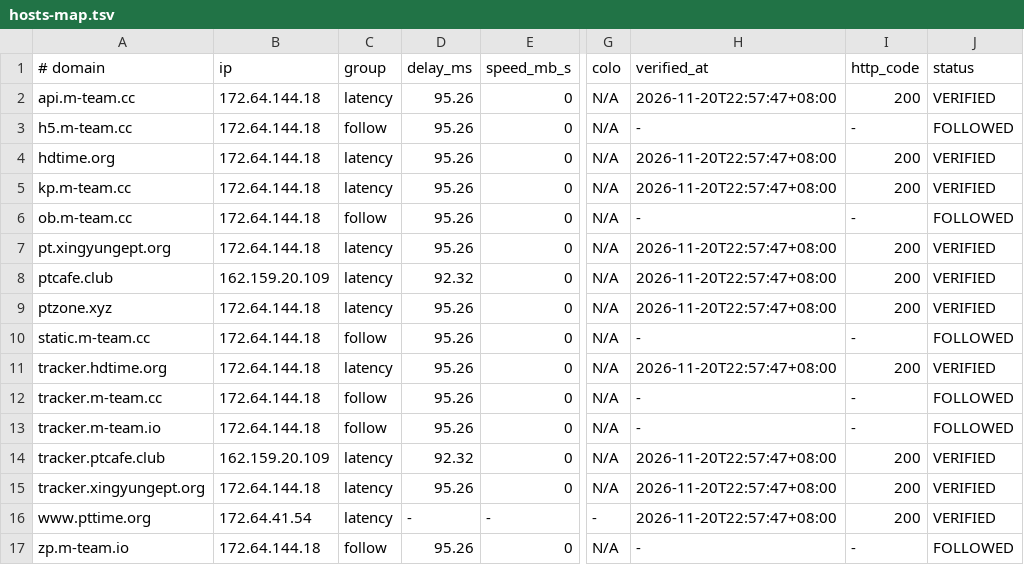
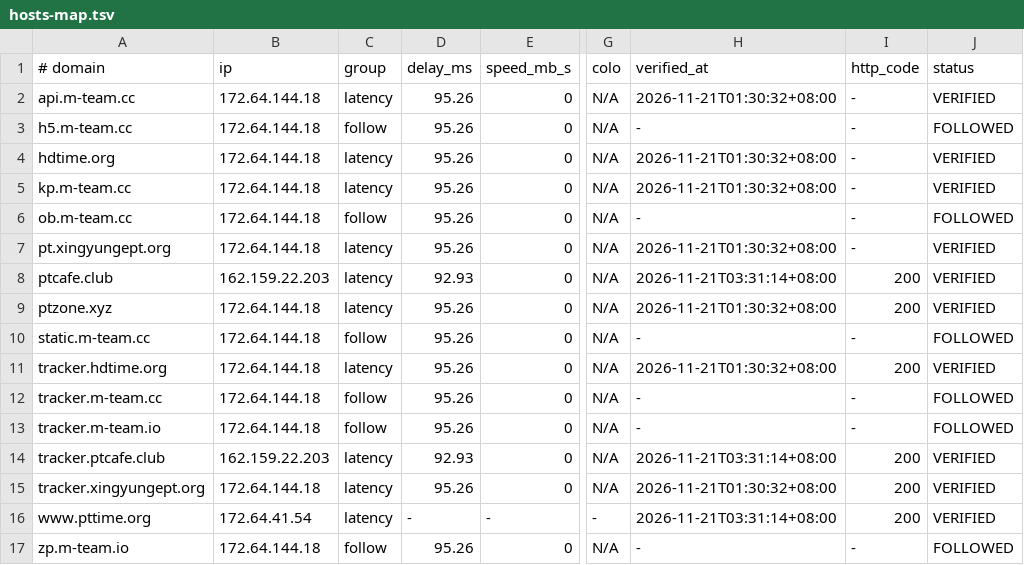
Before and after one commit to zyk1172/cloudflare-hosts-sync, a TSV file: hosts-map.tsv, drawn as a sheet; only a part is shown, gaps mark what is left out; the diff names each change by its address in the sheet, - before the commit and + after, or states it on an @@ line.

Commit message:
CFHost: update hosts map

```diff
--- a/hosts-map.tsv
+++ b/hosts-map.tsv
-H2 (verified_at): 2026-11-20T22:57:47+08:00
+H2 (verified_at): 2026-11-21T01:30:32+08:00
-I2 (http_code): 200
+I2 (http_code): -
-H4:H5 (verified_at): 2026-11-20T22:57:47+08:00
+H4:H5 (verified_at): 2026-11-21T01:30:32+08:00
-I4:I5 (http_code): 200
+I4:I5 (http_code): -
-H7 (verified_at): 2026-11-20T22:57:47+08:00
+H7 (verified_at): 2026-11-21T01:30:32+08:00
-I7 (http_code): 200
+I7 (http_code): -
-B8 (ip): 162.159.20.109
+B8 (ip): 162.159.22.203
-D8 (delay_ms): 92.32
+D8 (delay_ms): 92.93
-H8 (verified_at): 2026-11-20T22:57:47+08:00
+H8 (verified_at): 2026-11-21T03:31:14+08:00
-H9 (verified_at): 2026-11-20T22:57:47+08:00
+H9 (verified_at): 2026-11-21T01:30:32+08:00
-H11 (verified_at): 2026-11-20T22:57:47+08:00
+H11 (verified_at): 2026-11-21T01:30:32+08:00
-B14 (ip): 162.159.20.109
+B14 (ip): 162.159.22.203
-D14 (delay_ms): 92.32
+D14 (delay_ms): 92.93
-H14 (verified_at): 2026-11-20T22:57:47+08:00
+H14 (verified_at): 2026-11-21T03:31:14+08:00
-H15 (verified_at): 2026-11-20T22:57:47+08:00
+H15 (verified_at): 2026-11-21T01:30:32+08:00
-H16 (verified_at): 2026-11-20T22:57:47+08:00
+H16 (verified_at): 2026-11-21T03:31:14+08:00
```
Also changed, not shown: 1 other file.
